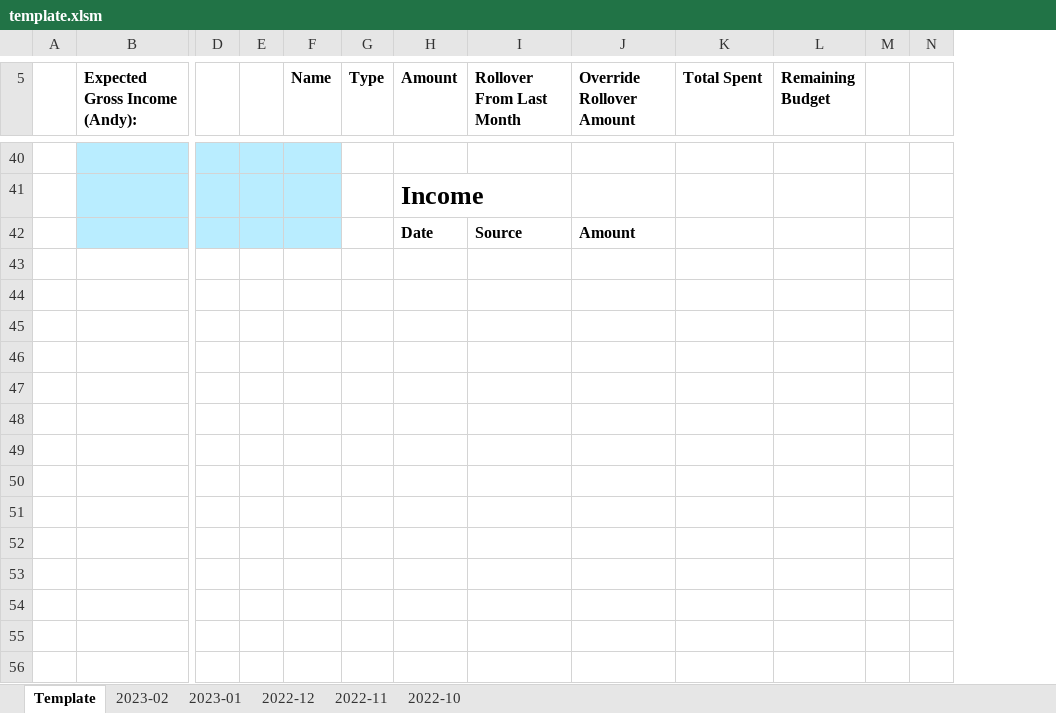
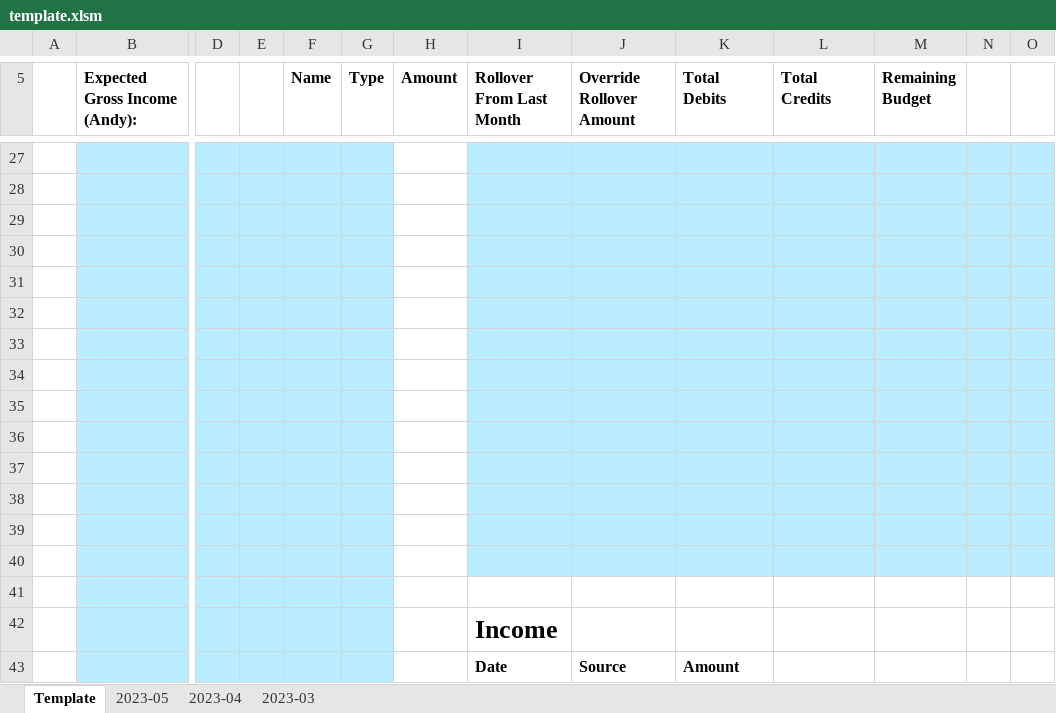
Before and after one commit to atforche/Shiny-Budget-App, an Excel workbook: res/template.xlsm, sheet Template, drawn as a sheet; only a part is shown, gaps mark what is left out; values as stored, in another font and other column widths than the file's, no borders; conditional formats and table styles not drawn; addresses are those after the commit; rows hold the shown columns only; the diff covers the shown part only; the diff names each change by its address in the sheet, - before the commit and + after, or states it on an @@ line.

Commit message:
Update Excel template to track credits and debits separately

```diff
--- a/res/template.xlsm (sheet Template)
+++ b/res/template.xlsm (sheet Template)
-sheet tab: 2023-02
-sheet tab: 2023-01
-sheet tab: 2022-12
-sheet tab: 2022-11
-sheet tab: 2022-10
+sheet tab: 2023-05
+sheet tab: 2023-04
+sheet tab: 2023-03
+column L (Total Credits), empty
-K5: Total Spent
+K5: Total Debits
-G27:G29 fill: none
+G27:G29 fill: #B9EDFF
-I27:K29 fill: none
+I27:K29 fill: #B9EDFF
-M27:O29 fill: none
+M27:O29 fill: #B9EDFF
-H28 (Amount): Income
+H28 (Amount): (empty)
-row 29:  |  |  |  |  |  | Date | Source | Amount
+row 29: (empty)
+row 30: (empty)
+row 31: (empty)
+row 32: (empty)
+row 33: (empty)
+row 34: (empty)
+row 35: (empty)
+row 36: (empty)
+row 37: (empty)
+row 38: (empty)
+row 39: (empty)
+row 40: (empty)
+row 41: (empty)
+row 42:  |  |  |  |  |  |  | Income
+row 43:  |  |  |  |  |  |  | Date | Source | Amount
```
Also changed, not shown: 2 added rows, 15 removed rows and 25 edited cells elsewhere in this sheet, formulas that keep their value, 6 other files.
